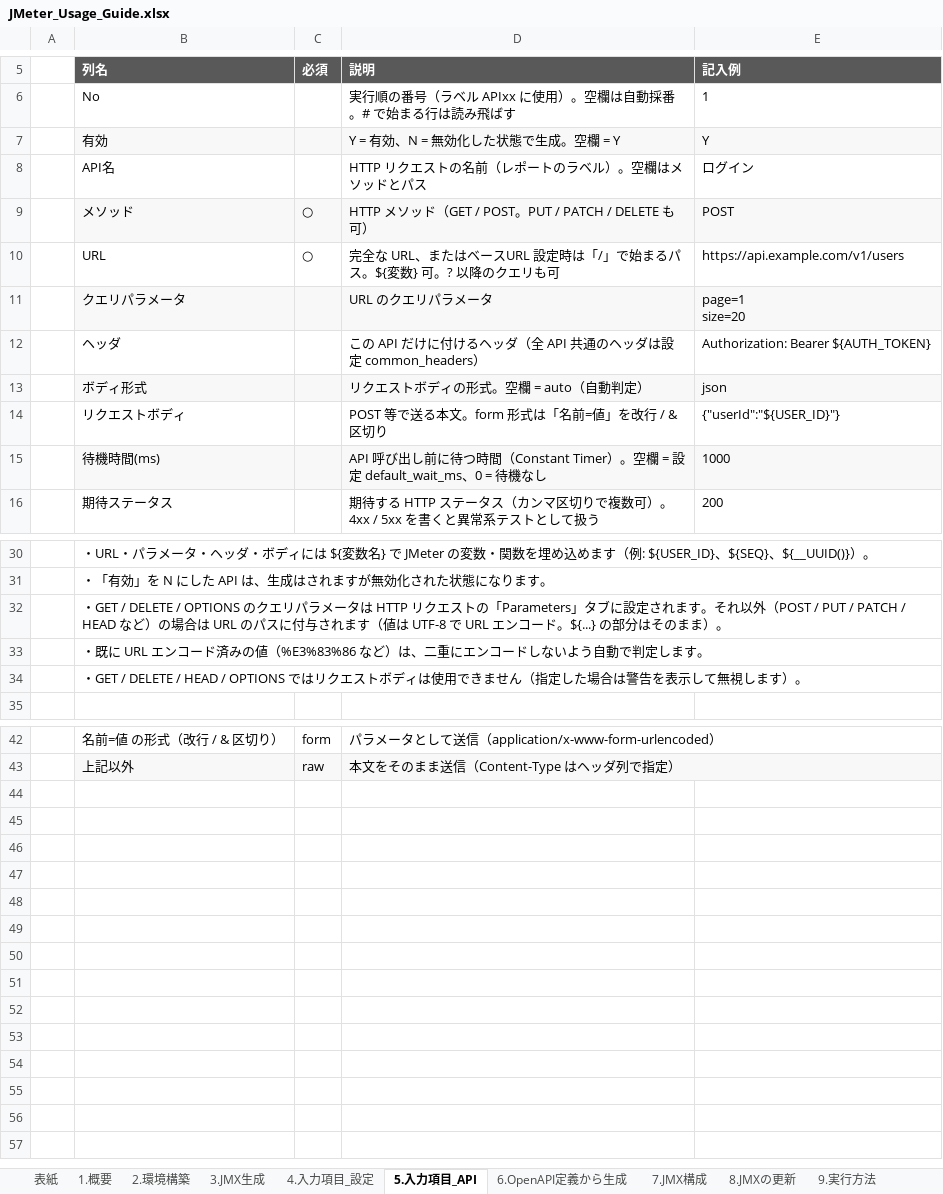
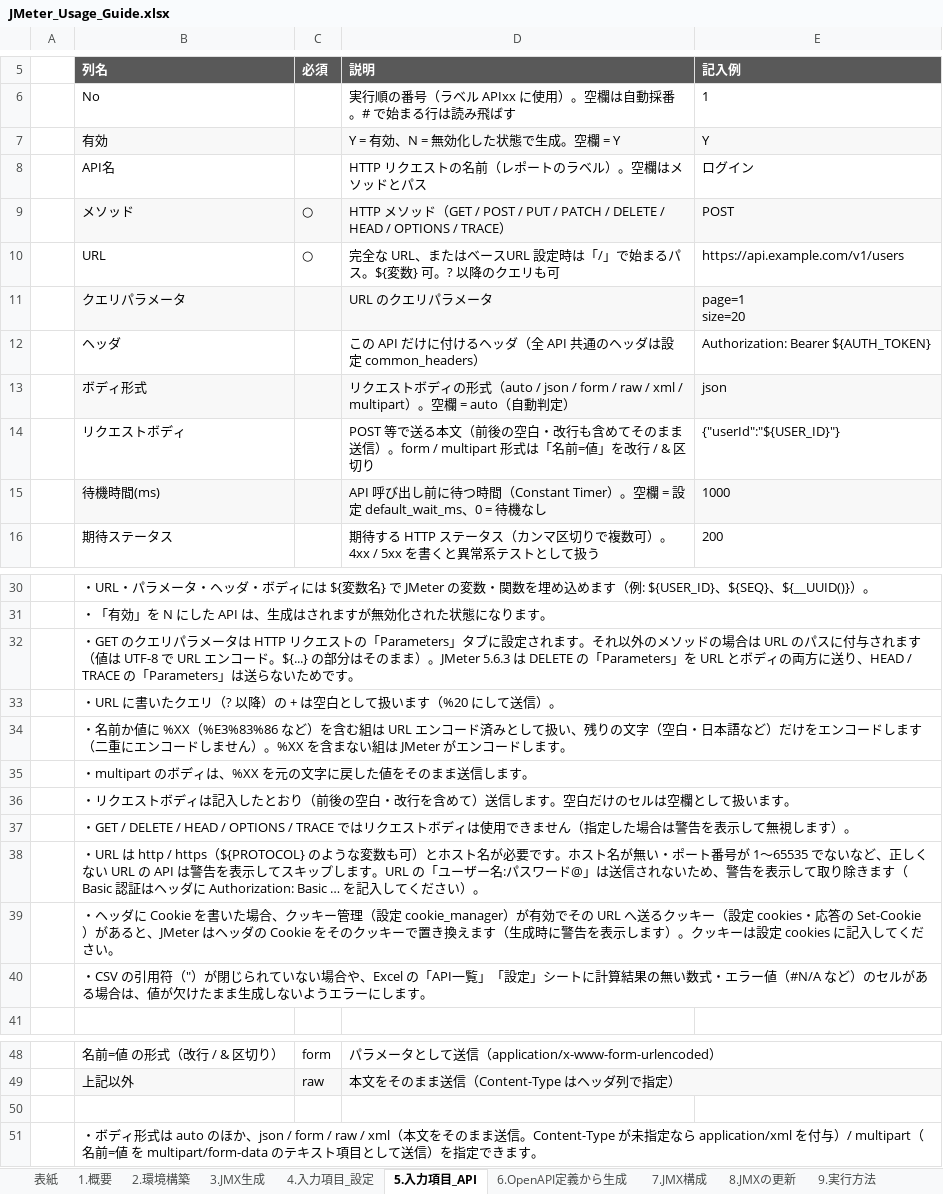
Before and after one commit to ProjectRubyRing/JMeter_API_Generate_Claude, an Excel workbook: docs/JMeter_Usage_Guide.xlsx, sheet 5.入力項目_API, drawn as a sheet; only a part is shown, gaps mark what is left out; values as stored, in another font and other column widths than the file's, no borders; the diff names each change by its address in the sheet, - before the commit and + after, or states it on an @@ line.

```diff
--- a/docs/JMeter_Usage_Guide.xlsx (sheet 5.入力項目_API)
+++ b/docs/JMeter_Usage_Guide.xlsx (sheet 5.入力項目_API)
-D9 (説明): …（GET / POST。PUT / PATCH / DELETE も可）
+D9 (説明): …（GET / POST / PUT / PATCH / DELETE / HEAD / OPTIONS / TRACE）
-D13 (説明): …ィの形式。空欄…
+D13 (説明): …ィの形式（auto / json / form / raw / xml / multipart）。空欄…
-D14 (説明): …送る本文。form 形式は「…
+D14 (説明): …送る本文（前後の空白・改行も含めてそのまま送信）。form / multipart 形式は「…
-B32 (列名): ・GET / DELETE / OPTIONS のクエリパラメータは HTTP リクエストの「Parameters」タブに設定されます。それ以外（POST / PUT / PATCH / HEAD など）の場合は URL のパスに付与されます（値は UTF-8 で URL エンコード。${...} の部分はそのまま）。
+B32 (列名): ・GET のクエリパラメータは HTTP リクエストの「Parameters」タブに設定されます。それ以外のメソッドの場合は URL のパスに付与されます（値は UTF-8 で URL エンコード。${...} の部分はそのまま）。JMeter 5.6.3 は DELETE の「Parameters」を URL とボディの両方に送り、HEAD / TRACE の「Parameters」は送らないためです。
-B33 (列名): ・既に URL エンコード済みの値（%E3%83%86 など）は、二重にエンコードしないよう自動で判定します。
+B33 (列名): ・URL に書いたクエリ（? 以降）の + は空白として扱います（%20 にして送信）。
-B34 (列名): ・GET / DELETE / HEAD / OPTIONS ではリクエストボディは使用できません（指定した場合は警告を表示して無視します）。
+B34 (列名): ・名前か値に %XX（%E3%83%86 など）を含む組は URL エンコード済みとして扱い、残りの文字（空白・日本語など）だけをエンコードします（二重にエンコードしません）。%XX を含まない組は JMeter がエンコードします。
+row 35:  | ・multipart のボディは、%XX を元の文字に戻した値をそのまま送信します。
+row 36:  | ・リクエストボディは記入したとおり（前後の空白・改行を含めて）送信します。空白だけのセルは空欄として扱います。
+row 37:  | ・GET / DELETE / HEAD / OPTIONS / TRACE ではリクエストボディは使用できません（指定した場合は警告を表示して無視します）。
+row 38:  | ・URL は http / https（${PROTOCOL} のような変数も可）とホスト名が必要です。ホスト名が無い・ポート番号が 1～65535 でないなど、正しくない URL の API は警告を表示してスキップします。URL の「ユーザー名:パスワード@」は送信されないため、警告を表示して取り除きます（Basic 認証はヘッダに Authorization: Basic … を記入してください）。
+row 39:  | ・ヘッダに Cookie を書いた場合、クッキー管理（設定 cookie_manager）が有効でその URL へ送るクッキー（設定 cookies・応答の Set-Cookie）があると、JMeter はヘッダの Cookie をそのクッキーで置き換えます（生成時に警告を表示します）。クッキーは設定 cookies に記入してください。
+row 40:  | ・CSV の引用符（"）が閉じられていない場合や、Excel の「API一覧」「設定」シートに計算結果の無い数式・エラー値（#N/A など）のセルがある場合は、値が欠けたまま生成しないようエラーにします。
+row 50: (empty)
+row 51:  | ・ボディ形式は auto のほか、json / form / raw / xml（本文をそのまま送信。Content-Type が未指定なら application/xml を付与）/ multipart（名前=値 を multipart/form-data のテキスト項目として送信）を指定できます。
```
Also changed, not shown: sheet 13.トラブル対応, sheet 6.OpenAPI定義から生成, sheet 3.JMX生成, sheet 7.JMX構成, sheet 8.JMXの更新, sheet 表紙, 2 more sheets, input/api_definition.xlsx, 16 other files.
